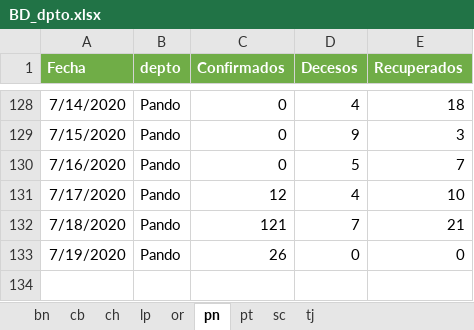
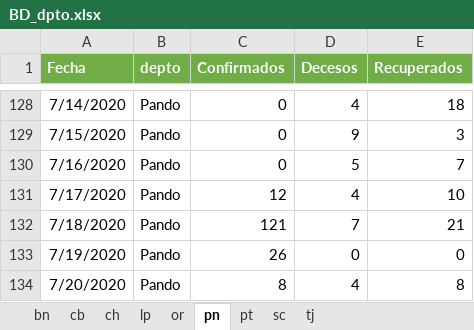
Before and after one commit to bladimir-morales/COVID-19-Bolivia, an Excel workbook: BD/BD_dpto.xlsx, sheet pn, drawn as a sheet; only a part is shown, gaps mark what is left out; values as stored, in another font and other column widths than the file's, no borders; the diff names each change by its address in the sheet, - before the commit and + after, or states it on an @@ line.

```diff
--- a/BD/BD_dpto.xlsx (sheet pn)
+++ b/BD/BD_dpto.xlsx (sheet pn)
+row 134: 7/20/2020 | Pando | 8 | 4 | 8
```
Also changed, not shown: sheet pt, sheet ch, sheet or, sheet lp, sheet tj, sheet bn, 2 more sheets, 2 other files.
